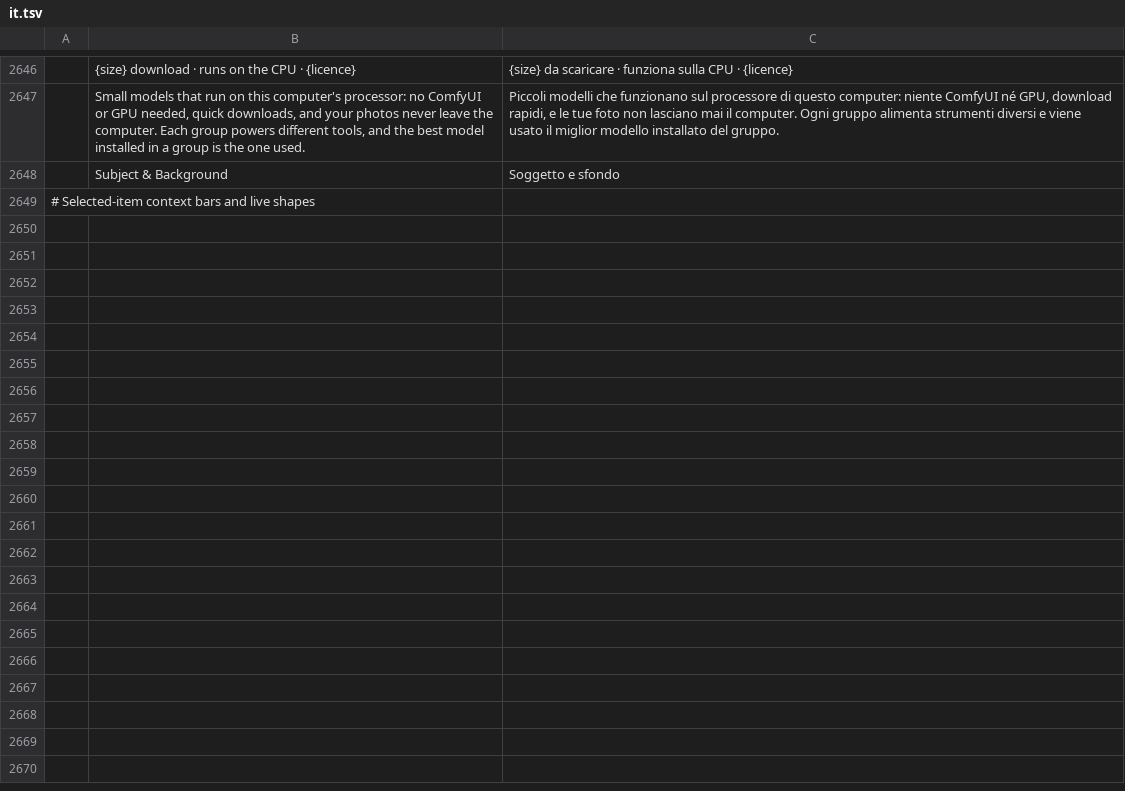
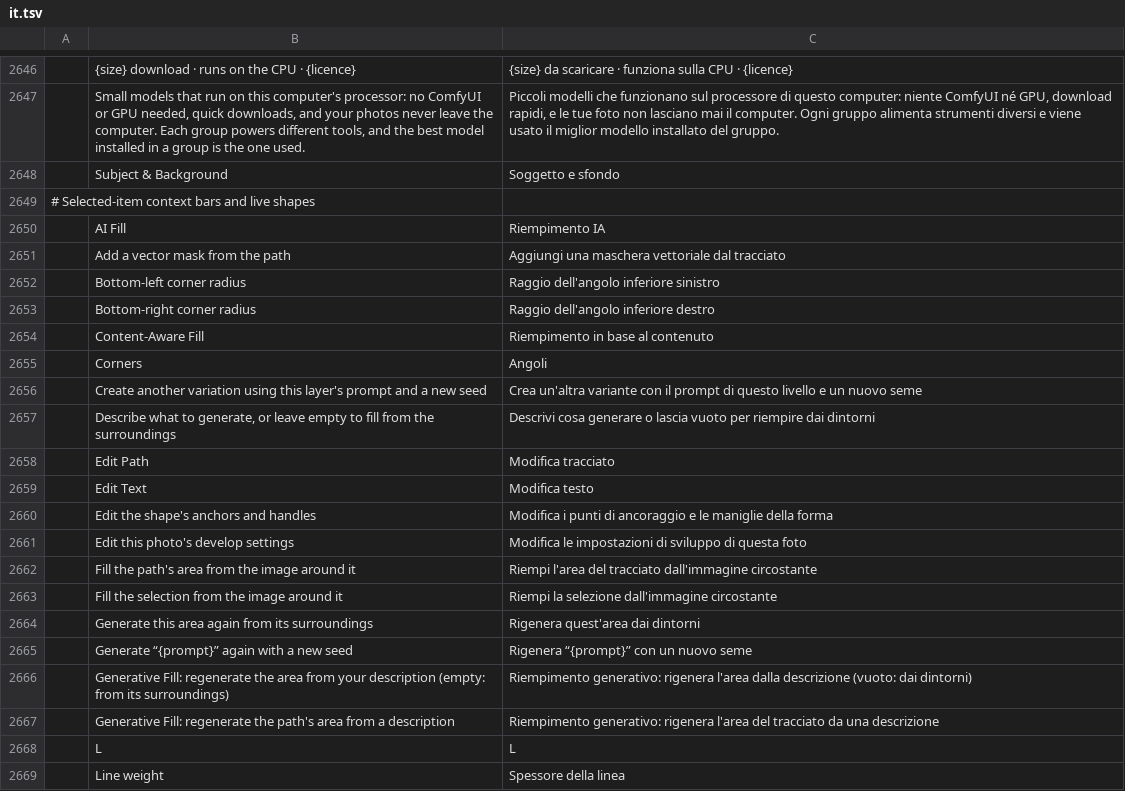
Before and after one commit to zdbosoxfan/local-image, a TSV file: crates/pc-ui-egui/src/i18n/it.tsv, drawn as a sheet; only a part is shown, gaps mark what is left out; the diff covers the shown part only; the diff names each change by its address in the sheet, - before the commit and + after, or states it on an @@ line.

```diff
--- a/crates/pc-ui-egui/src/i18n/it.tsv
+++ b/crates/pc-ui-egui/src/i18n/it.tsv
+row 2650:  | AI Fill | Riempimento IA
+row 2651:  | Add a vector mask from the path | Aggiungi una maschera vettoriale dal tracciato
+row 2652:  | Bottom-left corner radius | Raggio dell'angolo inferiore sinistro
+row 2653:  | Bottom-right corner radius | Raggio dell'angolo inferiore destro
+row 2654:  | Content-Aware Fill | Riempimento in base al contenuto
+row 2655:  | Corners | Angoli
+row 2656:  | Create another variation using this layer's prompt and a new seed | Crea un'altra variante con il prompt di questo livello e un nuovo seme
+row 2657:  | Describe what to generate, or leave empty to fill from the surroundings | Descrivi cosa generare o lascia vuoto per riempire dai dintorni
+row 2658:  | Edit Path | Modifica tracciato
+row 2659:  | Edit Text | Modifica testo
+row 2660:  | Edit the shape's anchors and handles | Modifica i punti di ancoraggio e le maniglie della forma
+row 2661:  | Edit this photo's develop settings | Modifica le impostazioni di sviluppo di questa foto
+row 2662:  | Fill the path's area from the image around it | Riempi l'area del tracciato dall'immagine circostante
+row 2663:  | Fill the selection from the image around it | Riempi la selezione dall'immagine circostante
+row 2664:  | Generate this area again from its surroundings | Rigenera quest'area dai dintorni
+row 2665:  | Generate “{prompt}” again with a new seed | Rigenera “{prompt}” con un nuovo seme
+row 2666:  | Generative Fill: regenerate the area from your description (empty: from its surroundings) | Riempimento generativo: rigenera l'area dalla descrizione (vuoto: dai dintorni)
+row 2667:  | Generative Fill: regenerate the path's area from a description | Riempimento generativo: rigenera l'area del tracciato da una descrizione
+row 2668:  | L | L
+row 2669:  | Line weight | Spessore della linea
```
Also changed, not shown: 19 added rows elsewhere in this file, crates/pc-ui-egui/src/i18n/es.tsv, crates/pc-ui-egui/src/i18n/fr.tsv, 9 other files.
